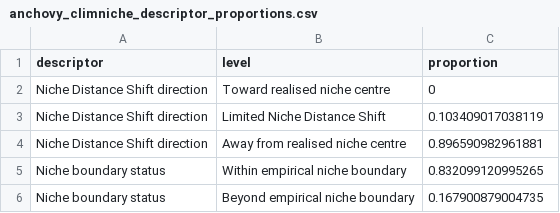
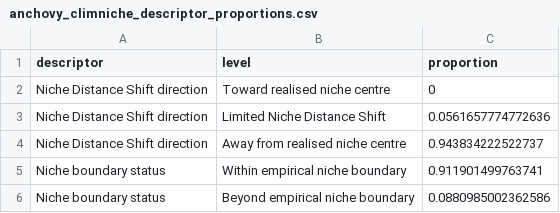
Before and after one commit to Bohao0813/climniche, a CSV file: inst/extdata/mediterranean_anchovy/anchovy_climniche_descriptor_proportions.csv, drawn as a sheet.

```diff
--- a/inst/extdata/mediterranean_anchovy/anchovy_climniche_descriptor_proportions.csv
+++ b/inst/extdata/mediterranean_anchovy/anchovy_climniche_descriptor_proportions.csv
@@ -2,5 +2,5 @@
 "Niche Distance Shift direction","Toward realised niche centre",0
-"Niche Distance Shift direction","Limited Niche Distance Shift",0.103409017038119
-"Niche Distance Shift direction","Away from realised niche centre",0.896590982961881
-"Niche boundary status","Within empirical niche boundary",0.832099120995265
-"Niche boundary status","Beyond empirical niche boundary",0.167900879004735
+"Niche Distance Shift direction","Limited Niche Distance Shift",0.0561657774772636
+"Niche Distance Shift direction","Away from realised niche centre",0.943834222522737
+"Niche boundary status","Within empirical niche boundary",0.911901499763741
+"Niche boundary status","Beyond empirical niche boundary",0.0880985002362586
```
Also changed, not shown: inst/extdata/mediterranean_anchovy/anchovy_biooracle_layer_manifest.csv, inst/extdata/mediterranean_anchovy/anchovy_climniche_class_proportions.csv, 28 other files.
